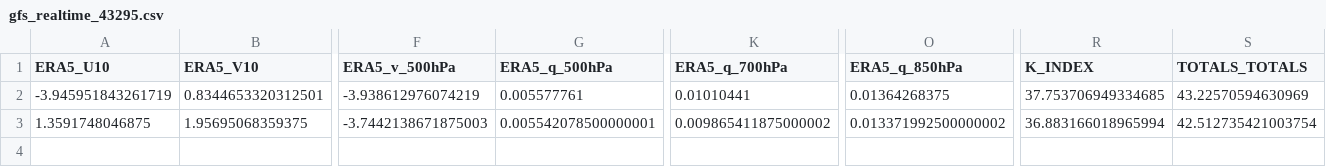
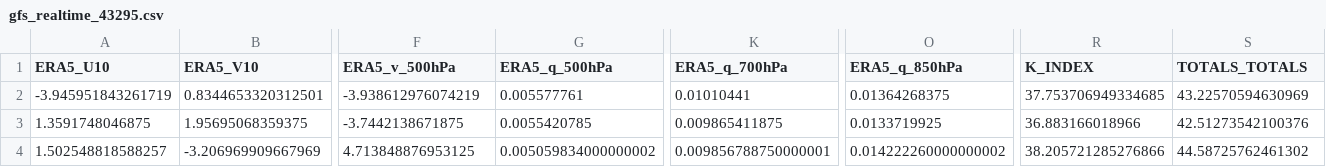
Before and after one commit to Aprameya05/SIH-Hyperlocal-Warning, a CSV file: data/gfs_realtime_43295.csv, drawn as a sheet; only a part is shown, gaps mark what is left out; rows hold the shown columns only; the diff names each change by its address in the sheet, - before the commit and + after, or states it on an @@ line.

```diff
--- a/data/gfs_realtime_43295.csv
+++ b/data/gfs_realtime_43295.csv
-F3 (ERA5_v_500hPa): -3.7442138671875003
+F3 (ERA5_v_500hPa): -3.7442138671875
-G3 (ERA5_q_500hPa): 0.005542078500000001
+G3 (ERA5_q_500hPa): 0.0055420785
-K3 (ERA5_q_700hPa): 0.009865411875000002
+K3 (ERA5_q_700hPa): 0.009865411875
-O3 (ERA5_q_850hPa): 0.013371992500000002
+O3 (ERA5_q_850hPa): 0.0133719925
-R3 (K_INDEX): 36.883166018965994
+R3 (K_INDEX): 36.883166018966
-S3 (TOTALS_TOTALS): 42.512735421003754
+S3 (TOTALS_TOTALS): 42.51273542100376
+row 4: 1.502548818588257 | -3.206969909667969 | 4.713848876953125 | 0.005059834000000002 | 0.009856788750000001 | 0.014222260000000002 | 38.205721285276866 | 44.58725762461302
```
Also changed, not shown: data/forecast_log.csv, data/upperair_realtime_43295.csv, 9 other files.
